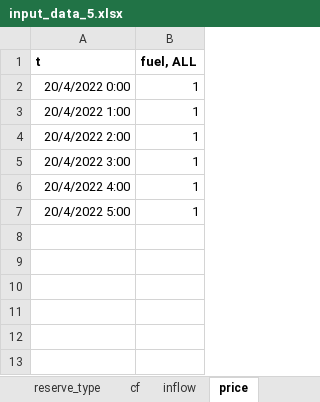
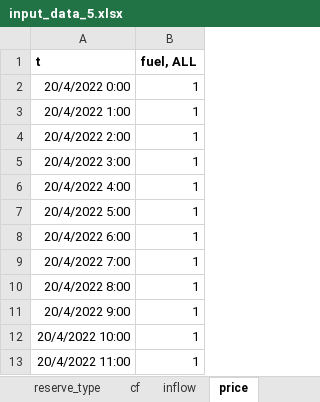
Before and after one commit to predicer-tools/Predicer, an Excel workbook: input_data/input_data_5.xlsx, sheet price, drawn as a sheet; values as stored, in another font and other column widths than the file's, no borders; the diff names each change by its address in the sheet, - before the commit and + after, or states it on an @@ line.

```diff
--- a/input_data/input_data_5.xlsx (sheet price)
+++ b/input_data/input_data_5.xlsx (sheet price)
+row 8: 20/4/2022 6:00 | 1
+row 9: 20/4/2022 7:00 | 1
+row 10: 20/4/2022 8:00 | 1
+row 11: 20/4/2022 9:00 | 1
+row 12: 20/4/2022 10:00 | 1
+row 13: 20/4/2022 11:00 | 1
```
Also changed, not shown: sheet balance_prices, sheet market_prices, sheet node_history, sheet gen_constraint, sheet cap_ts, sheet eff_ts, 5 more sheets.
